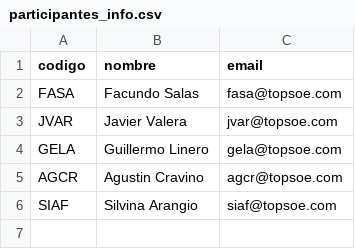
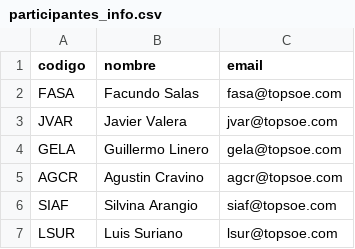
Before and after one commit to GUILLERMOLINEROA/Prode_mundial_2026, a CSV file: data/groups/oficina/participantes_info.csv, drawn as a sheet; the diff names each change by its address in the sheet, - before the commit and + after, or states it on an @@ line.

Commit message:
agregar participante LSUR

```diff
--- a/data/groups/oficina/participantes_info.csv
+++ b/data/groups/oficina/participantes_info.csv
+row 7: LSUR | Luis Suriano | lsur@topsoe.com
```
Also changed, not shown: 3 other files.
